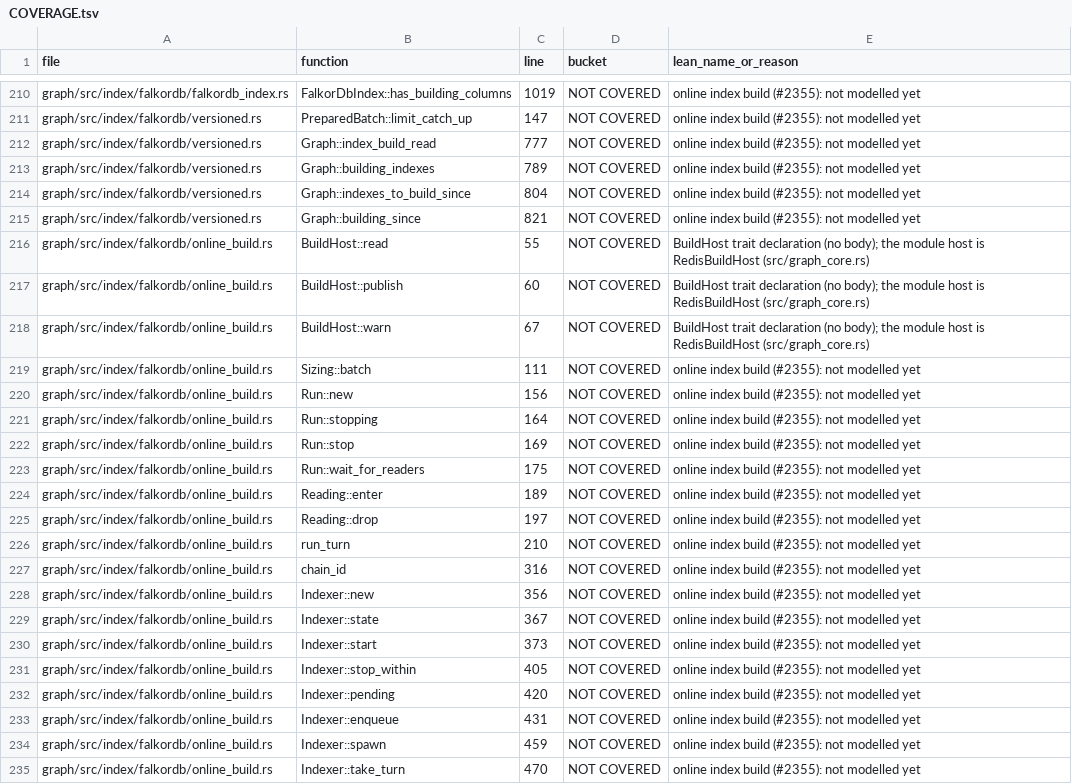
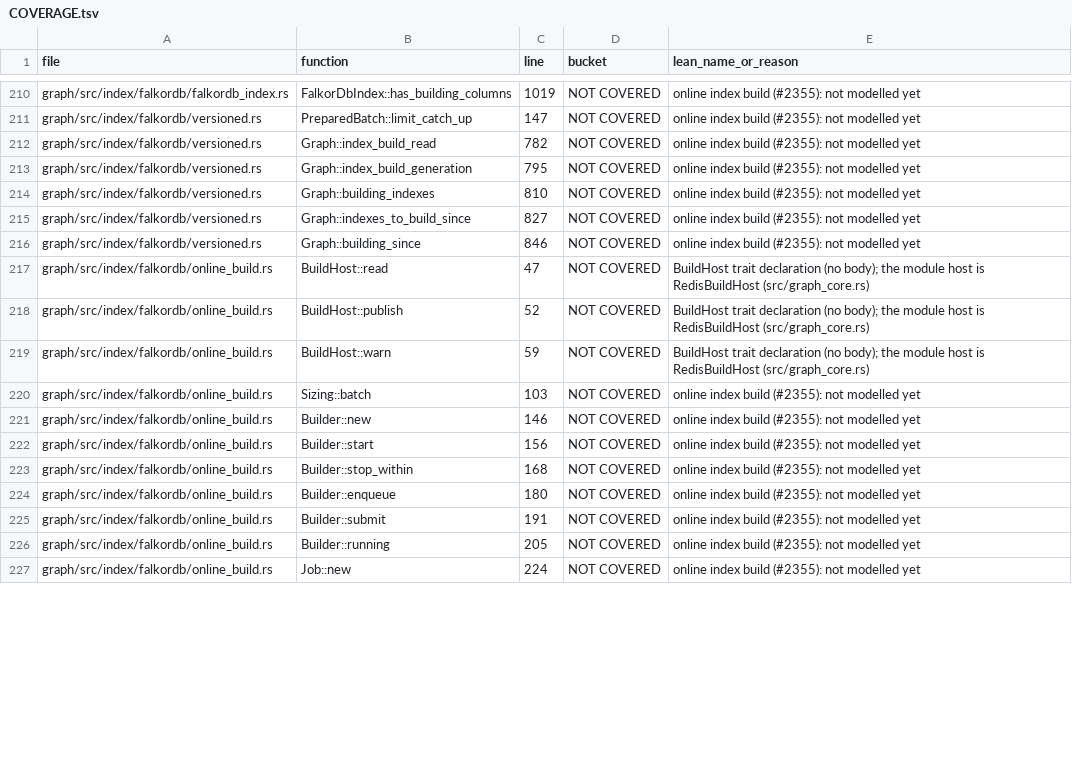
Before and after one commit to FalkorDB/FalkorDB, a TSV file: proofs/native_index/COVERAGE.tsv, drawn as a sheet; only a part is shown, gaps mark what is left out; the diff covers the shown part only.

Commit message:
refactor(index): the builder runs one self-submitting job per index generation
The builder kept a map of chains keyed by each host's address, sent
every turn back through the indexer, and turned six kinds of turn
outcome into what to do next. A chain built whatever index was Building
under its name, so an index dropped and created again while its chain
ran needed a "created again" bit to get built, and a graph's host had to
stay one object for its address to name the graph.

A commit now starts a job for each generation of an index it brings in
Building (IndexEntry::generation), and so does registering a graph's
host. A job runs one batch on the pool and submits itself again while
that generation is Building; it ends once the generation is Ready,
dropped or replaced. An index created again is another generation, whose
own commit started its job, so nothing is keyed, and jobs share only the
pool and the lock a stop takes. Gone: Indexer, IndexerState, Pool, Chain,
ChainId, Known, TurnFn, Turn and next_turn, Run and Reading, pending(),
and catching a panic in a turn, which under the module ends the process
first.

The pool is a OnceLock the module starts as it loads. A batch holds the
builder's running lock to read while it holds a graph version with no
lock held; the stop takes it to write, so it waits for those batches,
and a batch that waited for the GIL through the stop publishes nothing.

A job's size limit replaces the chain's shift: a batch writers made too
large to commit halves the limit from its own size, and each batch that
publishes doubles it, up to the cap. Halving the read count before
capping it kept a build that had read 8M entities or more at the 4M cap
through several refusals.

native_index's coverage table lists the new functions.

Tests: the builder's tests drive Job::step. Breaking the generation
check before a batch reads, the one after it commits, the halving, the
running check under the host, or the lock around a batch's read fails
at least one test each.

```diff
--- a/proofs/native_index/COVERAGE.tsv
+++ b/proofs/native_index/COVERAGE.tsv
@@ -211,25 +211,17 @@ graph/src/index/falkordb/falkordb_index.rs	FalkorDbIndex::has_building_columns	1
 graph/src/index/falkordb/versioned.rs	PreparedBatch::limit_catch_up	147	NOT COVERED	online index build (#2355): not modelled yet
-graph/src/index/falkordb/versioned.rs	Graph::index_build_read	777	NOT COVERED	online index build (#2355): not modelled yet
-graph/src/index/falkordb/versioned.rs	Graph::building_indexes	789	NOT COVERED	online index build (#2355): not modelled yet
-graph/src/index/falkordb/versioned.rs	Graph::indexes_to_build_since	804	NOT COVERED	online index build (#2355): not modelled yet
-graph/src/index/falkordb/versioned.rs	Graph::building_since	821	NOT COVERED	online index build (#2355): not modelled yet
-graph/src/index/falkordb/online_build.rs	BuildHost::read	55	NOT COVERED	BuildHost trait declaration (no body); the module host is RedisBuildHost (src/graph_core.rs)
-graph/src/index/falkordb/online_build.rs	BuildHost::publish	60	NOT COVERED	BuildHost trait declaration (no body); the module host is RedisBuildHost (src/graph_core.rs)
-graph/src/index/falkordb/online_build.rs	BuildHost::warn	67	NOT COVERED	BuildHost trait declaration (no body); the module host is RedisBuildHost (src/graph_core.rs)
-graph/src/index/falkordb/online_build.rs	Sizing::batch	111	NOT COVERED	online index build (#2355): not modelled yet
-graph/src/index/falkordb/online_build.rs	Run::new	156	NOT COVERED	online index build (#2355): not modelled yet
-graph/src/index/falkordb/online_build.rs	Run::stopping	164	NOT COVERED	online index build (#2355): not modelled yet
-graph/src/index/falkordb/online_build.rs	Run::stop	169	NOT COVERED	online index build (#2355): not modelled yet
-graph/src/index/falkordb/online_build.rs	Run::wait_for_readers	175	NOT COVERED	online index build (#2355): not modelled yet
-graph/src/index/falkordb/online_build.rs	Reading::enter	189	NOT COVERED	online index build (#2355): not modelled yet
-graph/src/index/falkordb/online_build.rs	Reading::drop	197	NOT COVERED	online index build (#2355): not modelled yet
-graph/src/index/falkordb/online_build.rs	run_turn	210	NOT COVERED	online index build (#2355): not modelled yet
-graph/src/index/falkordb/online_build.rs	chain_id	316	NOT COVERED	online index build (#2355): not modelled yet
-graph/src/index/falkordb/online_build.rs	Indexer::new	356	NOT COVERED	online index build (#2355): not modelled yet
-graph/src/index/falkordb/online_build.rs	Indexer::state	367	NOT COVERED	online index build (#2355): not modelled yet
-graph/src/index/falkordb/online_build.rs	Indexer::start	373	NOT COVERED	online index build (#2355): not modelled yet
-graph/src/index/falkordb/online_build.rs	Indexer::stop_within	405	NOT COVERED	online index build (#2355): not modelled yet
-graph/src/index/falkordb/online_build.rs	Indexer::pending	420	NOT COVERED	online index build (#2355): not modelled yet
-graph/src/index/falkordb/online_build.rs	Indexer::enqueue	431	NOT COVERED	online index build (#2355): not modelled yet
-graph/src/index/falkordb/online_build.rs	Indexer::spawn	459	NOT COVERED	online index build (#2355): not modelled yet
-graph/src/index/falkordb/online_build.rs	Indexer::take_turn	470	NOT COVERED	online index build (#2355): not modelled yet
+graph/src/index/falkordb/versioned.rs	Graph::index_build_read	782	NOT COVERED	online index build (#2355): not modelled yet
+graph/src/index/falkordb/versioned.rs	Graph::index_build_generation	795	NOT COVERED	online index build (#2355): not modelled yet
+graph/src/index/falkordb/versioned.rs	Graph::building_indexes	810	NOT COVERED	online index build (#2355): not modelled yet
+graph/src/index/falkordb/versioned.rs	Graph::indexes_to_build_since	827	NOT COVERED	online index build (#2355): not modelled yet
+graph/src/index/falkordb/versioned.rs	Graph::building_since	846	NOT COVERED	online index build (#2355): not modelled yet
+graph/src/index/falkordb/online_build.rs	BuildHost::read	47	NOT COVERED	BuildHost trait declaration (no body); the module host is RedisBuildHost (src/graph_core.rs)
+graph/src/index/falkordb/online_build.rs	BuildHost::publish	52	NOT COVERED	BuildHost trait declaration (no body); the module host is RedisBuildHost (src/graph_core.rs)
+graph/src/index/falkordb/online_build.rs	BuildHost::warn	59	NOT COVERED	BuildHost trait declaration (no body); the module host is RedisBuildHost (src/graph_core.rs)
+graph/src/index/falkordb/online_build.rs	Sizing::batch	103	NOT COVERED	online index build (#2355): not modelled yet
+graph/src/index/falkordb/online_build.rs	Builder::new	146	NOT COVERED	online index build (#2355): not modelled yet
+graph/src/index/falkordb/online_build.rs	Builder::start	156	NOT COVERED	online index build (#2355): not modelled yet
+graph/src/index/falkordb/online_build.rs	Builder::stop_within	168	NOT COVERED	online index build (#2355): not modelled yet
+graph/src/index/falkordb/online_build.rs	Builder::enqueue	180	NOT COVERED	online index build (#2355): not modelled yet
+graph/src/index/falkordb/online_build.rs	Builder::submit	191	NOT COVERED	online index build (#2355): not modelled yet
+graph/src/index/falkordb/online_build.rs	Builder::running	205	NOT COVERED	online index build (#2355): not modelled yet
+graph/src/index/falkordb/online_build.rs	Job::new	224	NOT COVERED	online index build (#2355): not modelled yet
```
Also changed, not shown: 1 removed row and 7 edited cells elsewhere in this file, 4 other files.
